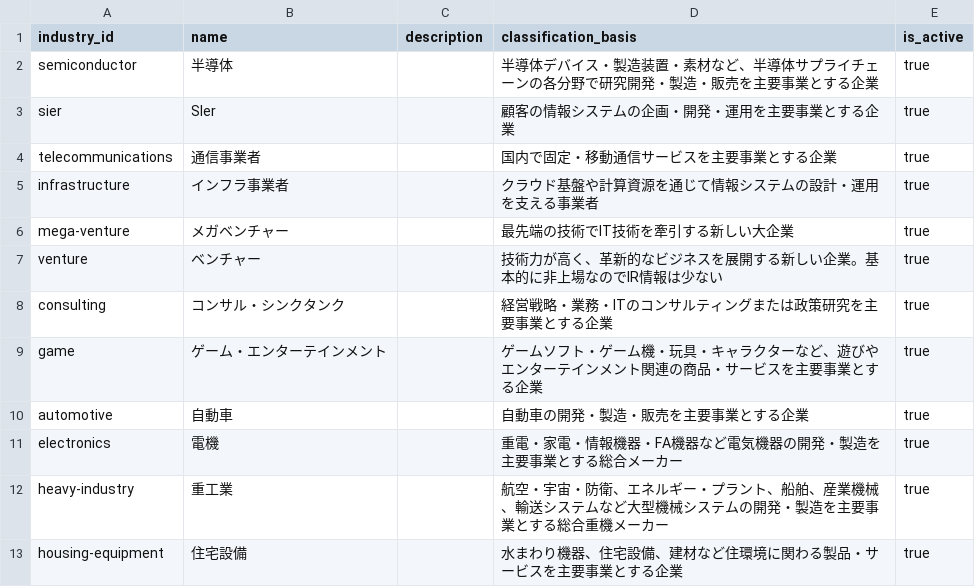
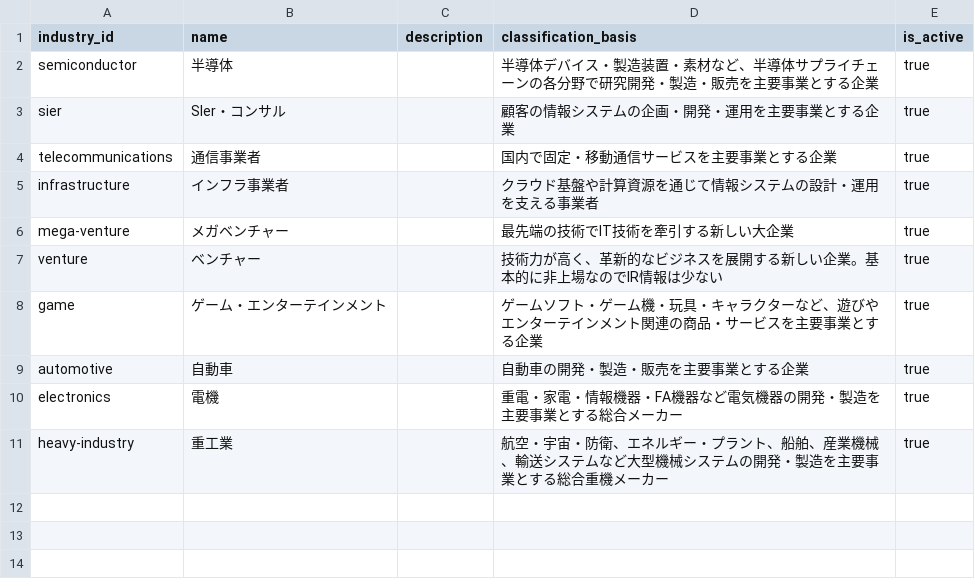
Before and after one commit to BIG-A-K/it-recruit-analysis, a CSV file: data/industries.csv, drawn as a sheet.

```diff
--- a/data/industries.csv
+++ b/data/industries.csv
@@ -2,3 +2,3 @@ industry_id,name,description,classification_basis,is_active
 semiconductor,半導体,,半導体デバイス・製造装置・素材など、半導体サプライチェーンの各分野で研究開発・製造・販売を主要事業とする企業,true
-sier,SIer,,顧客の情報システムの企画・開発・運用を主要事業とする企業,true
+sier,SIer・コンサル,,顧客の情報システムの企画・開発・運用を主要事業とする企業,true
 telecommunications,通信事業者,,国内で固定・移動通信サービスを主要事業とする企業,true
@@ -7,3 +7,2 @@ mega-venture,メガベンチャー,,最先端の技術でIT技術を牽引する
 venture,ベンチャー,,技術力が高く、革新的なビジネスを展開する新しい企業。基本的に非上場なのでIR情報は少ない,true
-consulting,コンサル・シンクタンク,,経営戦略・業務・ITのコンサルティングまたは政策研究を主要事業とする企業,true
 game,ゲーム・エンターテインメント,,ゲームソフト・ゲーム機・玩具・キャラクターなど、遊びやエンターテインメント関連の商品・サービスを主要事業とする企業,true
@@ -12,2 +11 @@ electronics,電機,,重電・家電・情報機器・FA機器など電気機器
 heavy-industry,重工業,,航空・宇宙・防衛、エネルギー・プラント、船舶、産業機械、輸送システムなど大型機械システムの開発・製造を主要事業とする総合重機メーカー,true
-housing-equipment,住宅設備,,水まわり機器、住宅設備、建材など住環境に関わる製品・サービスを主要事業とする企業,true
```
Also changed, not shown: data/companies.csv, data/company_industries.csv, 34 other files.
